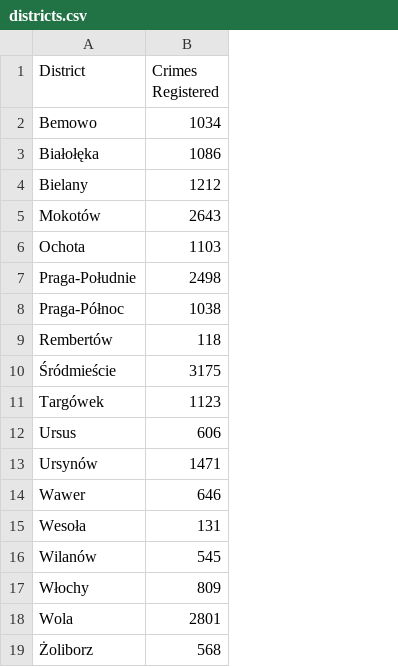
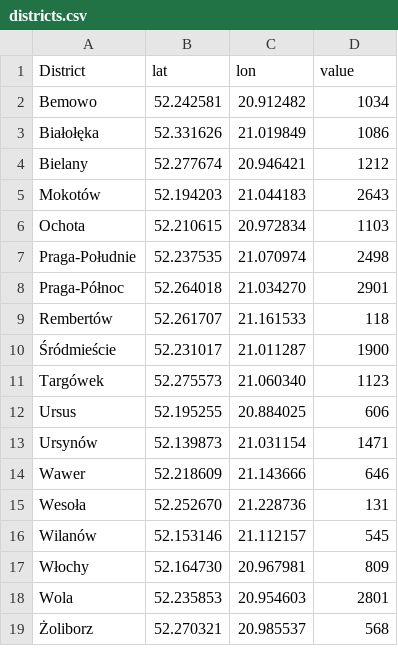
Before and after one commit to Bartek0x00/Crime-Rates, a CSV file: data/districts.csv, drawn as a sheet; addresses are those after the commit; the diff names each change by its address in the sheet, - before the commit and + after, or states it on an @@ line.

```diff
--- a/data/districts.csv
+++ b/data/districts.csv
+column B (lat), rows 2-19: 52.242581 | 52.331626 | 52.277674 | 52.194203 | 52.210615 | 52.237535 | 52.264018 | 52.261707 | 52.231017 | 52.275573 | 52.195255 | 52.139873 | 52.218609 | 52.252670 | 52.153146 | 52.164730 | 52.235853 | 52.270321
+column C (lon), rows 2-19: 20.912482 | 21.019849 | 20.946421 | 21.044183 | 20.972834 | 21.070974 | 21.034270 | 21.161533 | 21.011287 | 21.060340 | 20.884025 | 21.031154 | 21.143666 | 21.228736 | 21.112157 | 20.967981 | 20.954603 | 20.985537
-D1: Crimes Registered
+D1: value
-D8 (value): 1038
+D8 (value): 2901
-D10 (value): 3175
+D10 (value): 1900
```
Also changed, not shown: data/battery.csv, data/total.csv, 8 other files.
